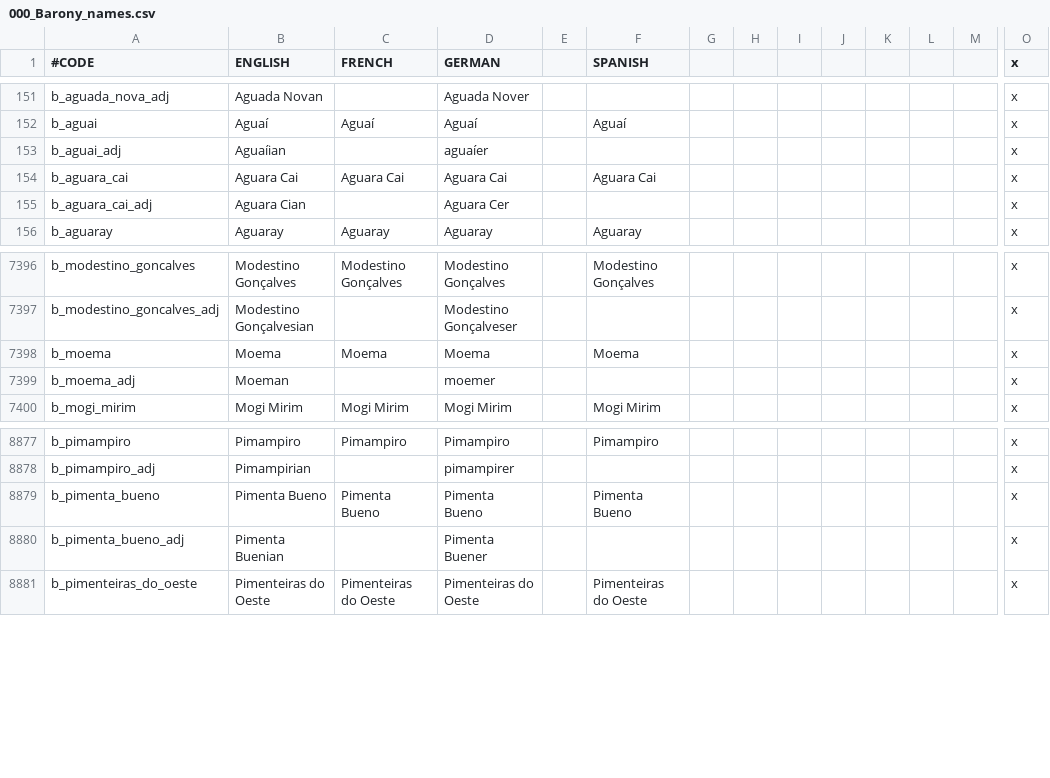
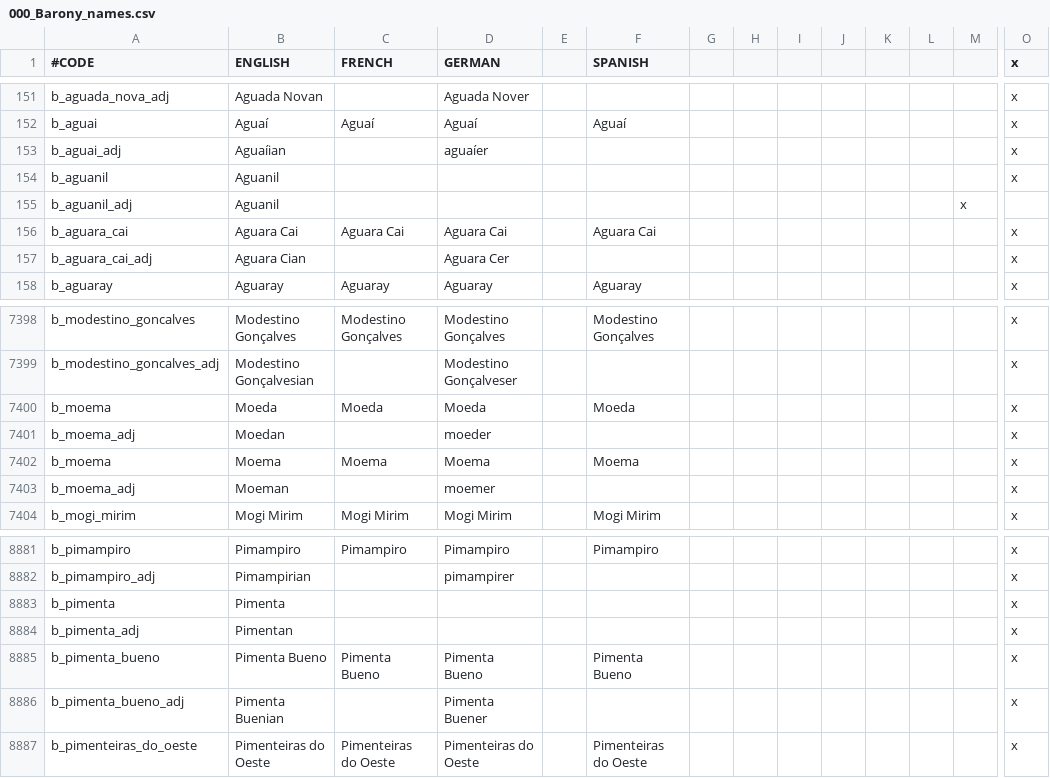
Before and after one commit to j00ji/Sob-o-Anil, a CSV file: localisation/000_Barony_names.csv, drawn as a sheet; only a part is shown, gaps mark what is left out; rows hold the shown columns only; the diff covers the shown part only; the diff names each change by its address in the sheet, - before the commit and + after, or states it on an @@ line.

```diff
--- a/localisation/000_Barony_names.csv
+++ b/localisation/000_Barony_names.csv
+row 154: b_aguanil | Aguanil |  |  |  |  |  |  |  |  |  |  |  | x
+row 155: b_aguanil_adj | Aguanil |  |  |  |  |  |  |  |  |  |  | x
+row 7400: b_moema | Moeda | Moeda | Moeda |  | Moeda |  |  |  |  |  |  |  | x
+row 7401: b_moema_adj | Moedan |  | moeder |  |  |  |  |  |  |  |  |  | x
+row 8883: b_pimenta | Pimenta |  |  |  |  |  |  |  |  |  |  |  | x
+row 8884: b_pimenta_adj | Pimentan |  |  |  |  |  |  |  |  |  |  |  | x
```
Also changed, not shown: 60 added rows elsewhere in this file, localisation/000_County_names.csv, localisation/000_Province_names.csv, 37 other files.
